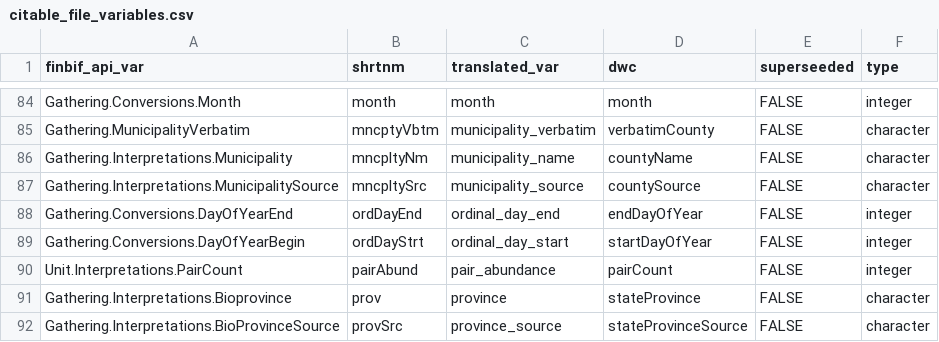
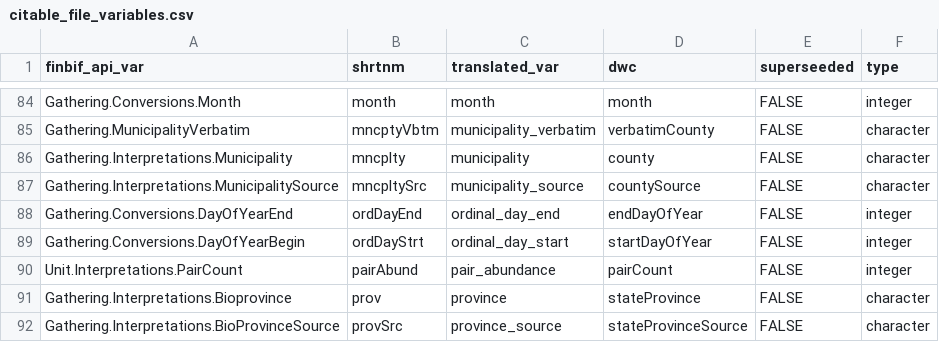
Before and after one commit to luomus/finbif, a CSV file: data-raw/citable_file_variables.csv, drawn as a sheet; only a part is shown, gaps mark what is left out.

Commit message:
Align municipality var names

```diff
--- a/data-raw/citable_file_variables.csv
+++ b/data-raw/citable_file_variables.csv
@@ -85,3 +85,3 @@ Gathering.Conversions.Month,month,month,month,FALSE,integer
 Gathering.MunicipalityVerbatim,mncptyVbtm,municipality_verbatim,verbatimCounty,FALSE,character
-Gathering.Interpretations.Municipality,mncpltyNm,municipality_name,countyName,FALSE,character
+Gathering.Interpretations.Municipality,mncplty,municipality,county,FALSE,character
 Gathering.Interpretations.MunicipalitySource,mncpltySrc,municipality_source,countySource,FALSE,character
```
Also changed, not shown: data-raw/citable_file_variables_test.csv, data-raw/lite_download_file_variables.csv, 2 other files.
